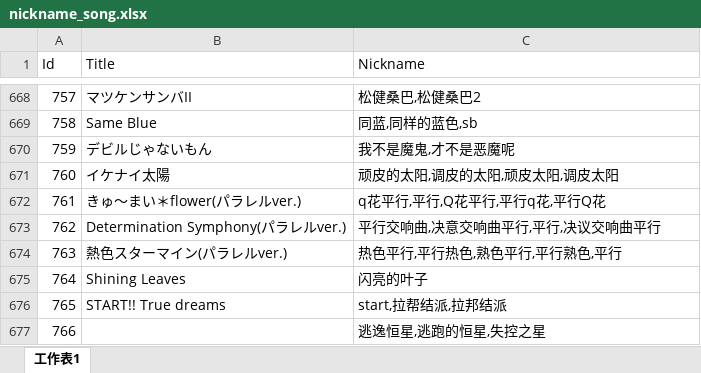
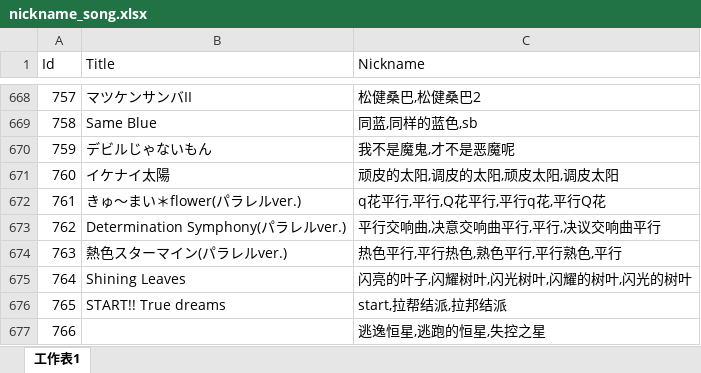
Before and after one commit to Kudryavka03/tsugu-bangdream-nickname, an Excel workbook: nickname_song.xlsx, sheet 工作表1, drawn as a sheet; only a part is shown, gaps mark what is left out; values as stored, in another font and other column widths than the file's, no borders; the diff names each change by its address in the sheet, - before the commit and + after, or states it on an @@ line.

Commit message:
昵称 闪耀树叶

```diff
--- a/nickname_song.xlsx (sheet 工作表1)
+++ b/nickname_song.xlsx (sheet 工作表1)
-C675 (Nickname): 闪亮的叶子
+C675 (Nickname): 闪亮的叶子,闪耀树叶,闪光树叶,闪耀的树叶,闪光的树叶
```
